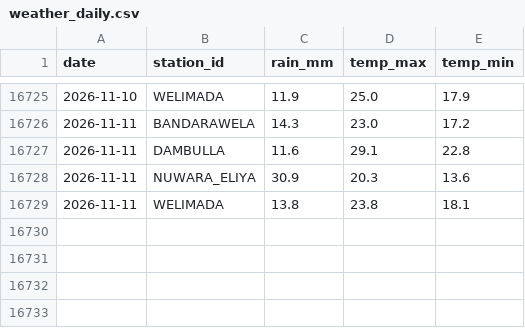
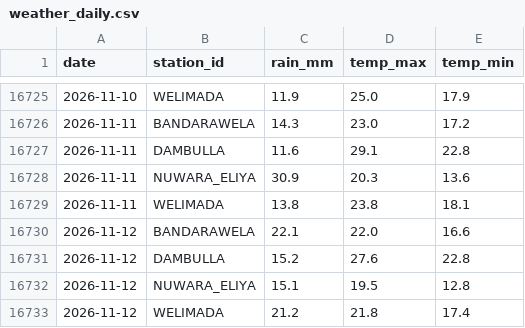
Before and after one commit to Jannahan/modelx, a CSV file: data/history/weather_daily.csv, drawn as a sheet; only a part is shown, gaps mark what is left out.

```diff
--- a/data/history/weather_daily.csv
+++ b/data/history/weather_daily.csv
@@ -16729 +16729,5 @@ date,station_id,rain_mm,temp_max,temp_min
 2026-11-11,WELIMADA,13.8,23.8,18.1
+2026-11-12,BANDARAWELA,22.1,22.0,16.6
+2026-11-12,DAMBULLA,15.2,27.6,22.8
+2026-11-12,NUWARA_ELIYA,15.1,19.5,12.8
+2026-11-12,WELIMADA,21.2,21.8,17.4
```
Also changed, not shown: 2 other files.
